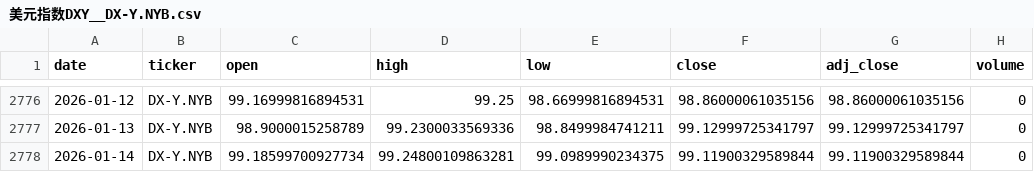
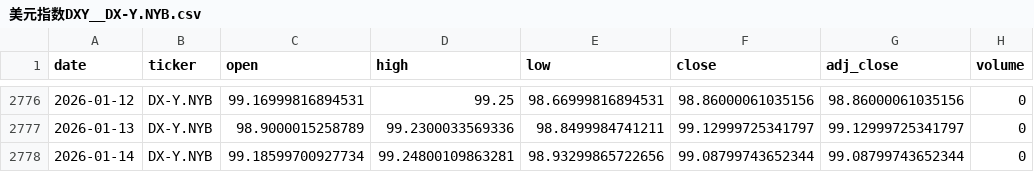
Before and after one commit to zid036116-ship-it/-, a CSV file: docs/market_data/美元指数DXY__DX-Y.NYB.csv, drawn as a sheet; only a part is shown, gaps mark what is left out.

```diff
--- a/docs/market_data/美元指数DXY__DX-Y.NYB.csv
+++ b/docs/market_data/美元指数DXY__DX-Y.NYB.csv
@@ -2777,2 +2777,2 @@
 2026-01-13,DX-Y.NYB,98.9000015258789,99.2300033569336,98.8499984741211,99.12999725341797,99.12999725341797,0
-2026-01-14,DX-Y.NYB,99.18599700927734,99.24800109863281,99.0989990234375,99.11900329589844,99.11900329589844,0
+2026-01-14,DX-Y.NYB,99.18599700927734,99.24800109863281,98.93299865722656,99.08799743652344,99.08799743652344,0
```
Also changed, not shown: docs/market_data/Nasdaq Composite 纳指综合___IXIC.csv, docs/market_data/恒生科技ETF_南方__3033.HK.csv, 1 other file.
